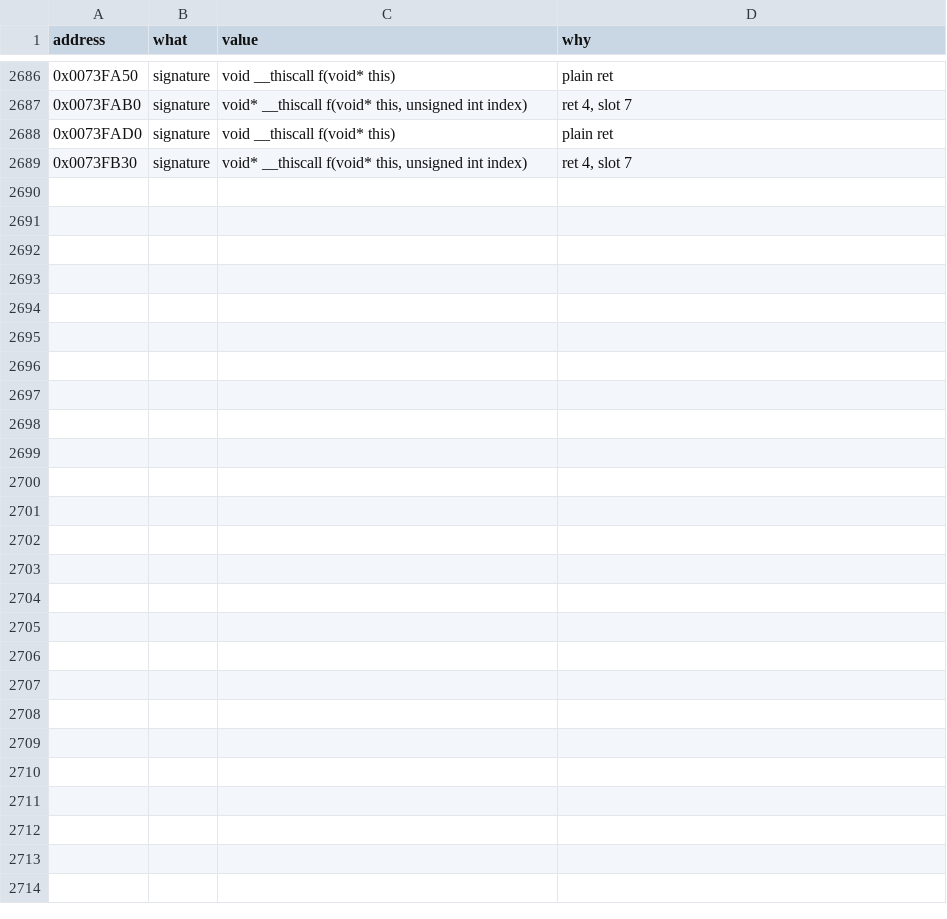
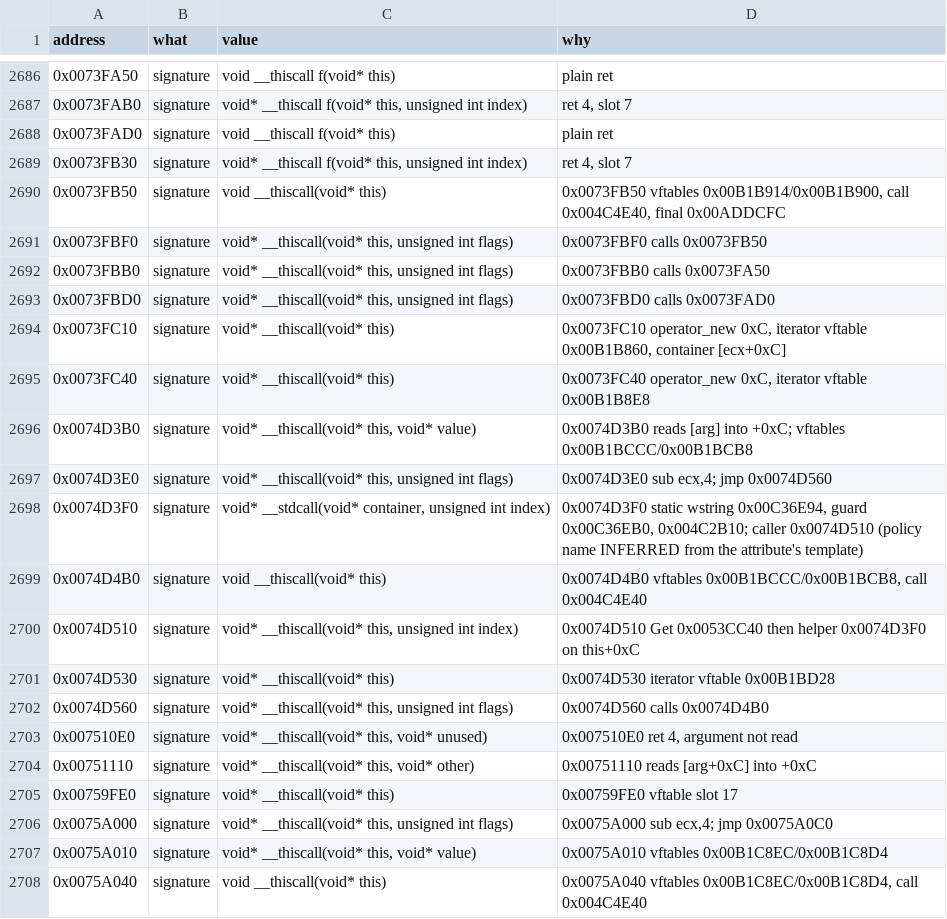
Before and after one commit to Whocares66-Dev/DAOAddressLibrary, a CSV file: data/ghidra_fixes.csv, drawn as a sheet; only a part is shown, gaps mark what is left out; the diff covers the shown part only.

```diff
--- a/data/ghidra_fixes.csv
+++ b/data/ghidra_fixes.csv
@@ -2689 +2689,20 @@ address,what,value,why
 0x0073FB30,signature,"void* __thiscall f(void* this, unsigned int index)","ret 4, slot 7"
+0x0073FB50,signature,void __thiscall(void* this),"0x0073FB50 vftables 0x00B1B914/0x00B1B900, call 0x004C4E40, final 0x00ADDCFC"
+0x0073FBF0,signature,"void* __thiscall(void* this, unsigned int flags)",0x0073FBF0 calls 0x0073FB50
+0x0073FBB0,signature,"void* __thiscall(void* this, unsigned int flags)",0x0073FBB0 calls 0x0073FA50
+0x0073FBD0,signature,"void* __thiscall(void* this, unsigned int flags)",0x0073FBD0 calls 0x0073FAD0
+0x0073FC10,signature,void* __thiscall(void* this),"0x0073FC10 operator_new 0xC, iterator vftable 0x00B1B860, container [ecx+0xC]"
+0x0073FC40,signature,void* __thiscall(void* this),"0x0073FC40 operator_new 0xC, iterator vftable 0x00B1B8E8"
+0x0074D3B0,signature,"void* __thiscall(void* this, void* value)",0x0074D3B0 reads [arg] into +0xC; vftables 0x00B1BCCC/0x00B1BCB8
+0x0074D3E0,signature,"void* __thiscall(void* this, unsigned int flags)","0x0074D3E0 sub ecx,4; jmp 0x0074D560"
+0x0074D3F0,signature,"void* __stdcall(void* container, unsigned int index)","0x0074D3F0 static wstring 0x00C36E94, guard 0x00C36EB0, 0x004C2B10; caller 0x0074D510 (policy name INFERRED from the attribute's template)"
+0x0074D4B0,signature,void __thiscall(void* this),"0x0074D4B0 vftables 0x00B1BCCC/0x00B1BCB8, call 0x004C4E40"
+0x0074D510,signature,"void* __thiscall(void* this, unsigned int index)",0x0074D510 Get 0x0053CC40 then helper 0x0074D3F0 on this+0xC
+0x0074D530,signature,void* __thiscall(void* this),0x0074D530 iterator vftable 0x00B1BD28
+0x0074D560,signature,"void* __thiscall(void* this, unsigned int flags)",0x0074D560 calls 0x0074D4B0
+0x007510E0,signature,"void* __thiscall(void* this, void* unused)","0x007510E0 ret 4, argument not read"
+0x00751110,signature,"void* __thiscall(void* this, void* other)",0x00751110 reads [arg+0xC] into +0xC
+0x00759FE0,signature,void* __thiscall(void* this),0x00759FE0 vftable slot 17
+0x0075A000,signature,"void* __thiscall(void* this, unsigned int flags)","0x0075A000 sub ecx,4; jmp 0x0075A0C0"
+0x0075A010,signature,"void* __thiscall(void* this, void* value)",0x0075A010 vftables 0x00B1C8EC/0x00B1C8D4
+0x0075A040,signature,void __thiscall(void* this),"0x0075A040 vftables 0x00B1C8EC/0x00B1C8D4, call 0x004C4E40"
```
Also changed, not shown: 22 added rows elsewhere in this file, 2 other files.
